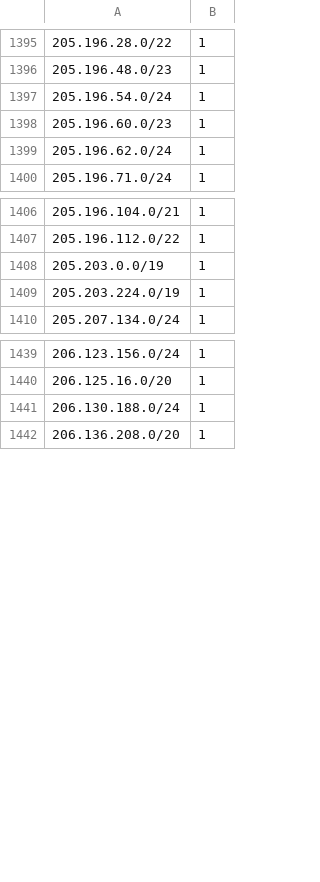
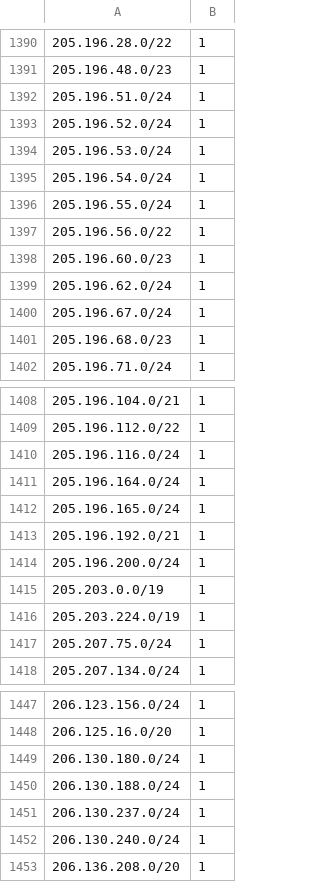
Before and after one commit to omers/ip-reputation-dataset, a CSV file: proofpoint_ip_reputation.csv, drawn as a sheet; only a part is shown, gaps mark what is left out; the diff covers the shown part only; the diff names each change by its address in the sheet, - before the commit and + after, or states it on an @@ line.

```diff
--- a/proofpoint_ip_reputation.csv
+++ b/proofpoint_ip_reputation.csv
+row 1392: 205.196.51.0/24 | 1
+row 1393: 205.196.52.0/24 | 1
+row 1394: 205.196.53.0/24 | 1
+row 1396: 205.196.55.0/24 | 1
+row 1397: 205.196.56.0/22 | 1
+row 1400: 205.196.67.0/24 | 1
+row 1401: 205.196.68.0/23 | 1
+row 1410: 205.196.116.0/24 | 1
+row 1411: 205.196.164.0/24 | 1
+row 1412: 205.196.165.0/24 | 1
+row 1413: 205.196.192.0/21 | 1
+row 1414: 205.196.200.0/24 | 1
+row 1417: 205.207.75.0/24 | 1
+row 1449: 206.130.180.0/24 | 1
+row 1451: 206.130.237.0/24 | 1
+row 1452: 206.130.240.0/24 | 1
```
Also changed, not shown: 9 added rows, 14 removed rows, 1 moved row and 7 edited cells elsewhere in this file.
